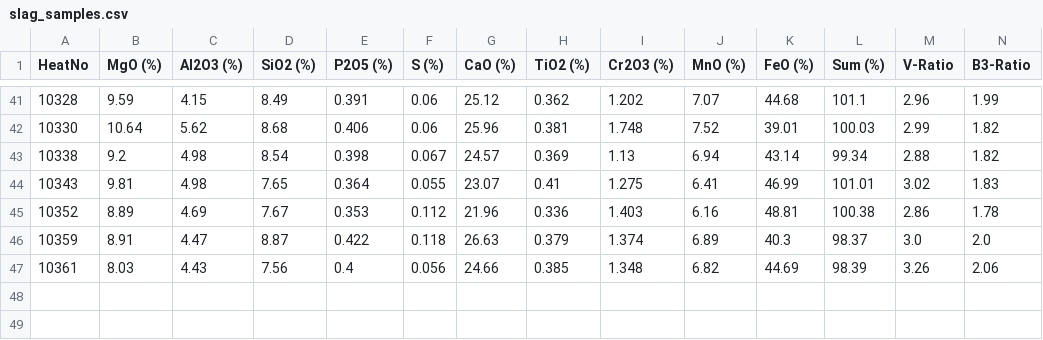
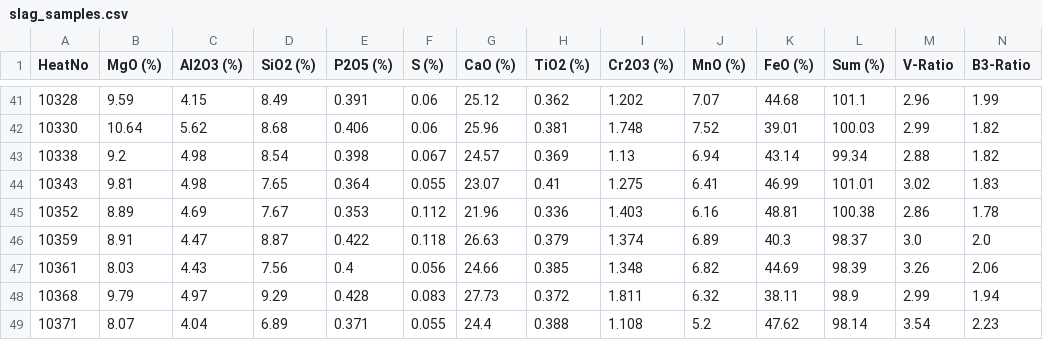
Before and after one commit to sergiomendozav/meltshop, a CSV file: slag_samples.csv, drawn as a sheet; only a part is shown, gaps mark what is left out; rows hold the shown columns only; the diff names each change by its address in the sheet, - before the commit and + after, or states it on an @@ line.

```diff
--- a/slag_samples.csv
+++ b/slag_samples.csv
+row 48: 10368 | 9.79 | 4.97 | 9.29 | 0.428 | 0.083 | 27.73 | 0.372 | 1.811 | 6.32 | 38.11 | 98.9 | 2.99 | 1.94
+row 49: 10371 | 8.07 | 4.04 | 6.89 | 0.371 | 0.055 | 24.4 | 0.388 | 1.108 | 5.2 | 47.62 | 98.14 | 3.54 | 2.23
```
Also changed, not shown: 2 other files.
